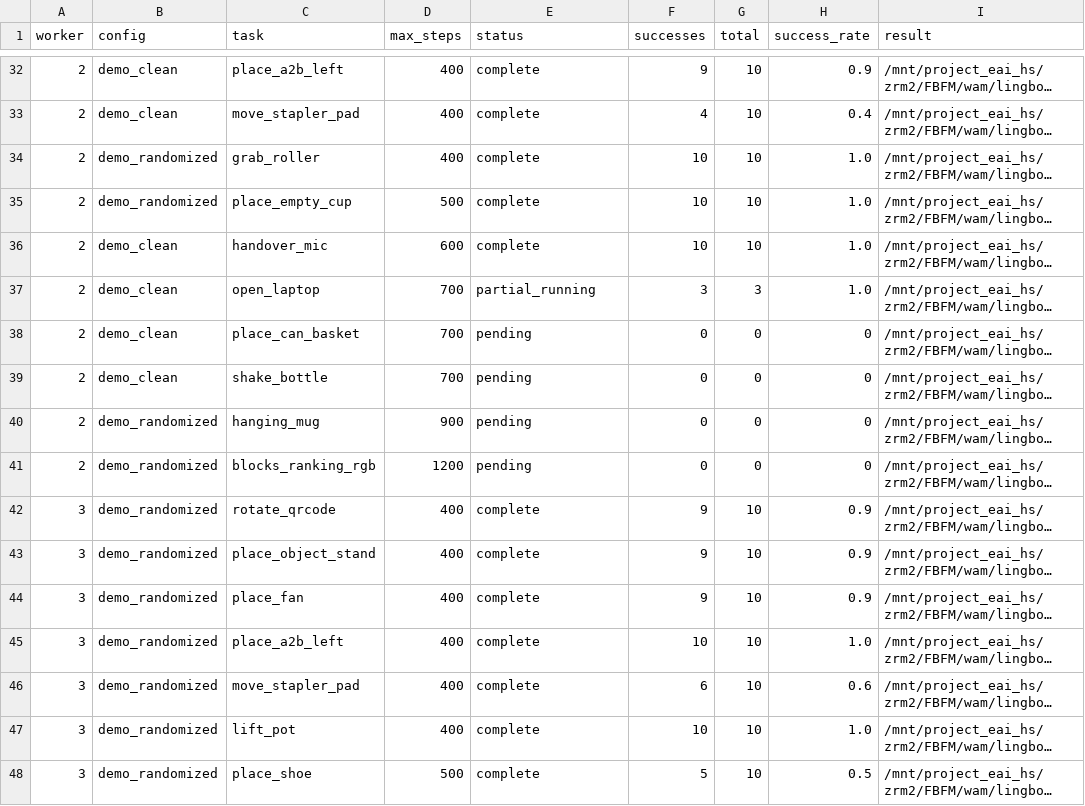
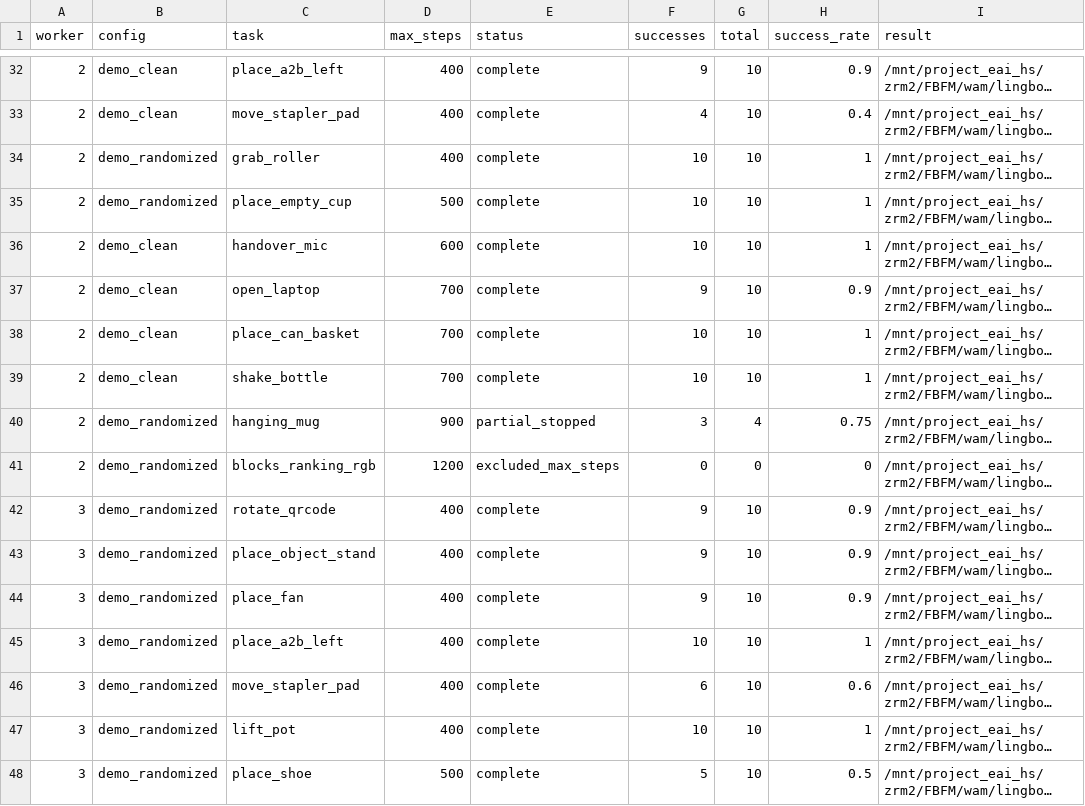
Before and after one commit to StvLi/fbfm_paper, a TSV file: result/lbva_fbfm/source_snapshot.tsv, drawn as a sheet; only a part is shown, gaps mark what is left out; long unchanged cells end in …; the diff covers the shown part only; the diff names each change by its address in the sheet, - before the commit and + after, or states it on an @@ line.

```diff
--- a/result/lbva_fbfm/source_snapshot.tsv
+++ b/result/lbva_fbfm/source_snapshot.tsv
-H34:H36 (success_rate): 1.0
+H34:H36 (success_rate): 1
-E37 (status): partial_running
+E37 (status): complete
-F37 (successes): 3
+F37 (successes): 9
-G37 (total): 3
+G37 (total): 10
-H37 (success_rate): 1.0
+H37 (success_rate): 0.9
-E38:E39 (status): pending
+E38:E39 (status): complete
-F38:F39 (successes): 0
+F38:F39 (successes): 10
-G38:G39 (total): 0
+G38:G39 (total): 10
-H38:H39 (success_rate): 0
+H38:H39 (success_rate): 1
-E40 (status): pending
+E40 (status): partial_stopped
-F40 (successes): 0
+F40 (successes): 3
-G40 (total): 0
+G40 (total): 4
-H40 (success_rate): 0
+H40 (success_rate): 0.75
-E41 (status): pending
+E41 (status): excluded_max_steps
-H45 (success_rate): 1.0
+H45 (success_rate): 1
-H47 (success_rate): 1.0
+H47 (success_rate): 1
```
Also changed, not shown: 113 edited cells elsewhere in this file, result/lbva_fbfm/cell_ledger.csv, result/lbva_fbfm/under900_20260729_a116e48/under900_progress.csv, 20 other files.
